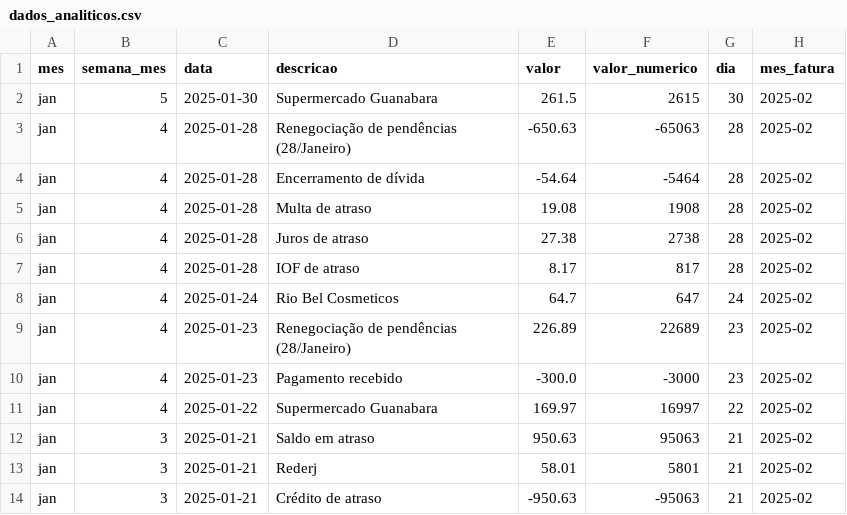
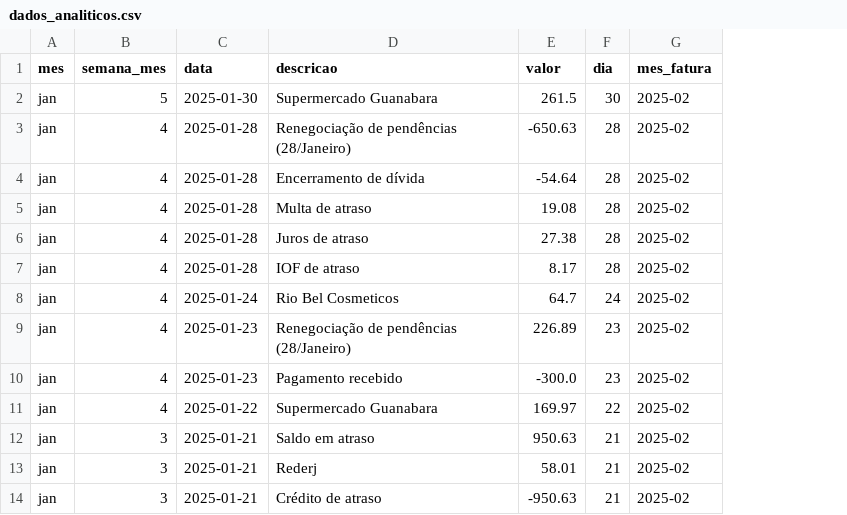
Before and after one commit to hugodevelopment/Analise-Financeira-Nubank-2, a CSV file: data/gold/dados_analiticos.csv, drawn as a sheet; only a part is shown; the diff names each change by its address in the sheet, - before the commit and + after, or states it on an @@ line.

```diff
--- a/data/gold/dados_analiticos.csv
+++ b/data/gold/dados_analiticos.csv
-column F (valor_numerico), rows 2-14: 2615 | -65063 | -5464 | 1908 | 2738 | 817 | 647 | 22689 | -3000 | 16997 | 95063 | 5801 | -95063
```
Also changed, not shown: data/silver/dados_tratados.csv, 2 other files.
